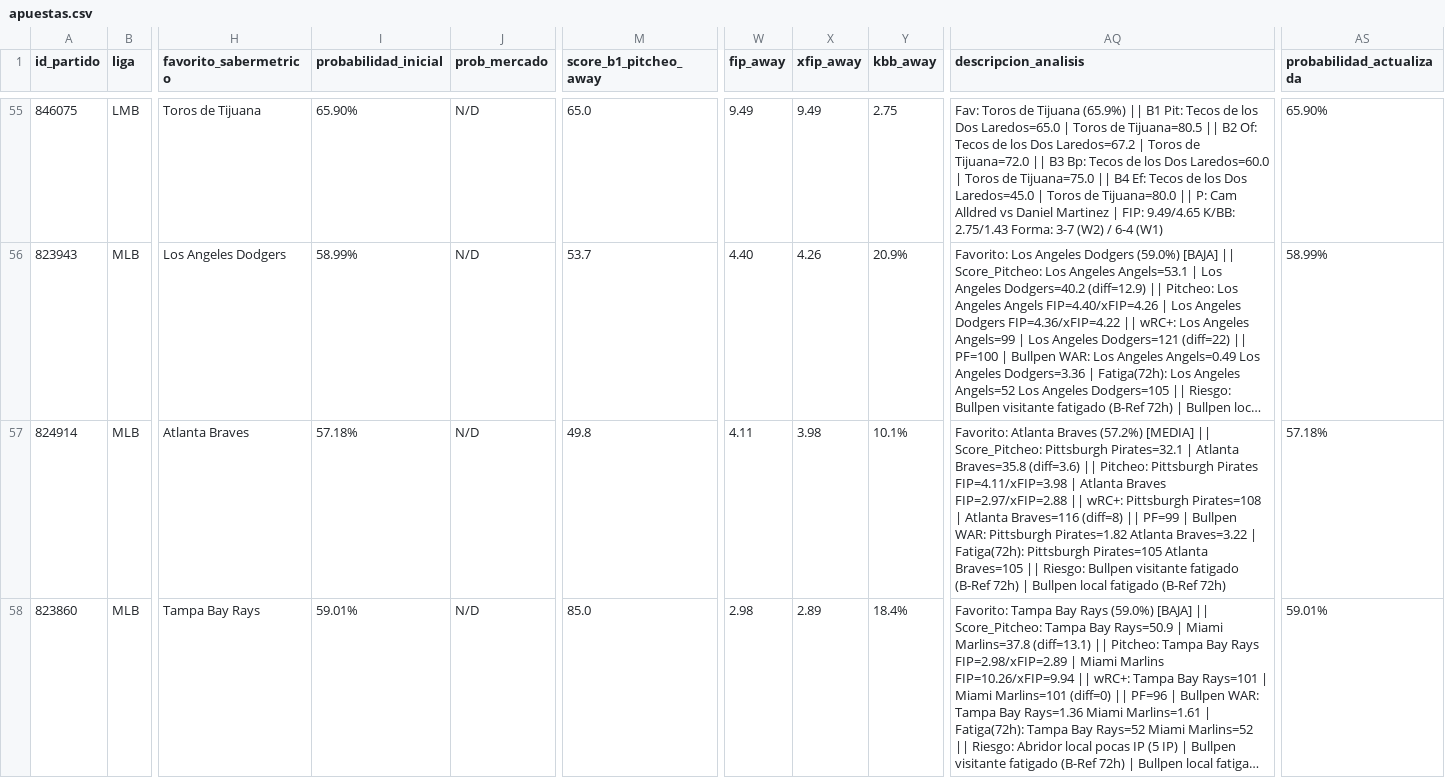
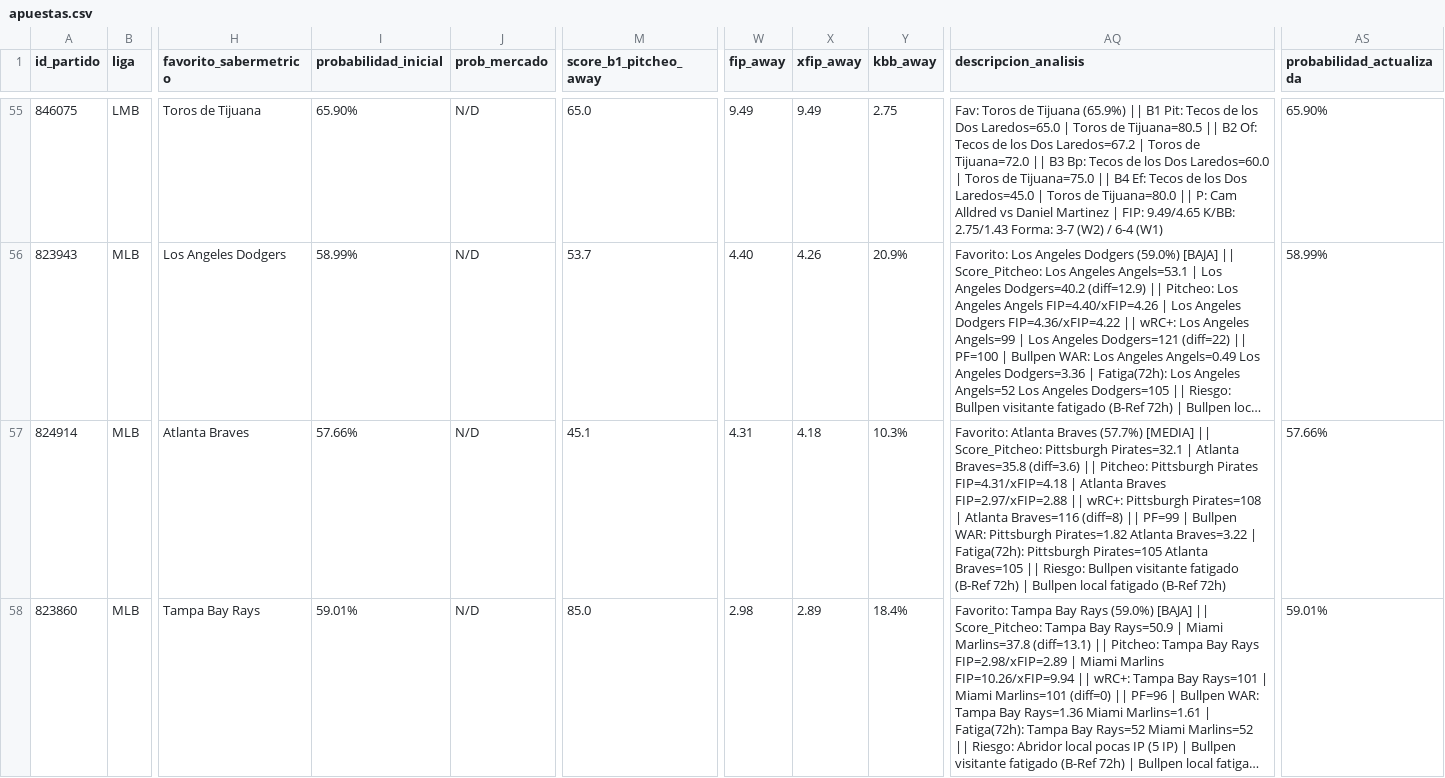
Before and after one commit to 05aptrading-jpg/ApuestasMLB, a CSV file: apuestas.csv, drawn as a sheet; only a part is shown, gaps mark what is left out; long unchanged cells end in …; the diff covers the shown part only; the diff names each change by its address in the sheet, - before the commit and + after, or states it on an @@ line.

Commit message:
Actualizar apuestas.csv

```diff
--- a/apuestas.csv
+++ b/apuestas.csv
-I57 (probabilidad_inicial): 57.18%
+I57 (probabilidad_inicial): 57.66%
-M57 (score_b1_pitcheo_away): 49.8
+M57 (score_b1_pitcheo_away): 45.1
-W57 (fip_away): 4.11
+W57 (fip_away): 4.31
-X57 (xfip_away): 3.98
+X57 (xfip_away): 4.18
-Y57 (kbb_away): 10.1%
+Y57 (kbb_away): 10.3%
-AQ57 (descripcion_analisis): …Atlanta Braves (57.2%) [MEDIA] || Score_Pitcheo: Pittsburgh Pirates=32.1 | Atlanta Braves=35.8 (diff=3.6) || Pitcheo: Pittsburgh Pirates FIP=4.11/xFIP=3.98 | Atlanta…
+AQ57 (descripcion_analisis): …Atlanta Braves (57.7%) [MEDIA] || Score_Pitcheo: Pittsburgh Pirates=32.1 | Atlanta Braves=35.8 (diff=3.6) || Pitcheo: Pittsburgh Pirates FIP=4.31/xFIP=4.18 | Atlanta…
-AS57 (probabilidad_actualizada): 57.18%
+AS57 (probabilidad_actualizada): 57.66%
```
Also changed, not shown: 26 edited cells elsewhere in this file.
